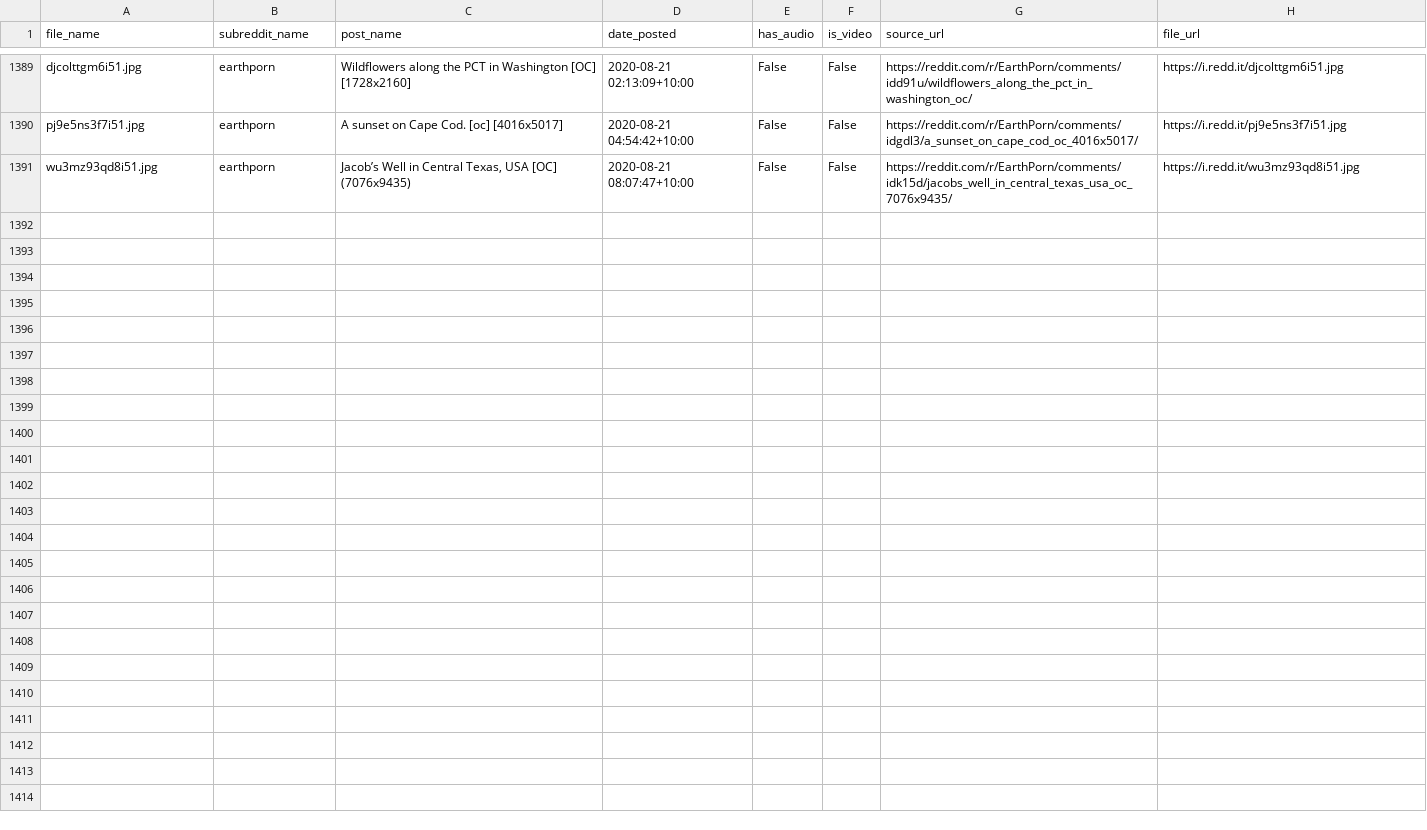
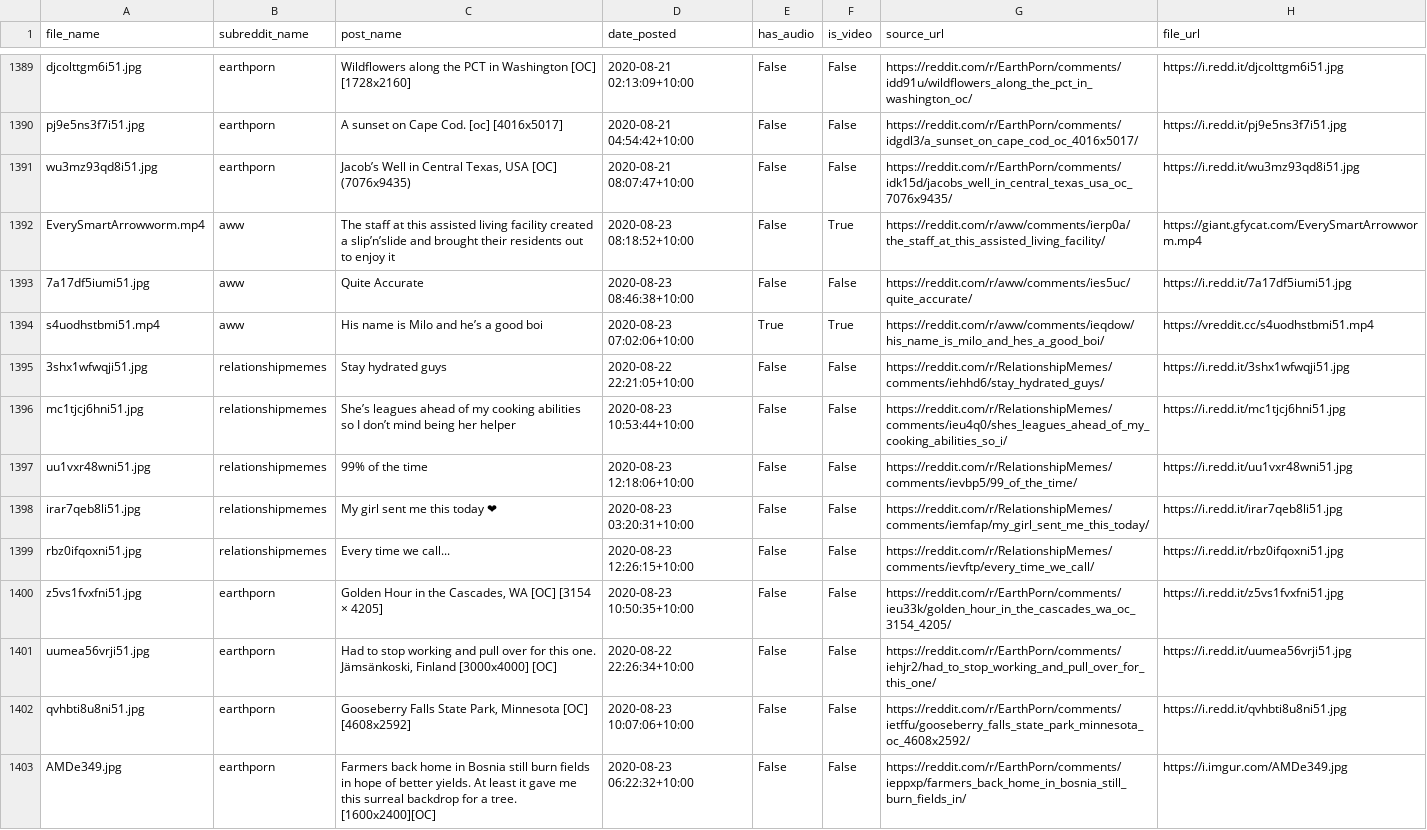
Before and after one commit to atindersanghera/atindersanghera.github.io, a CSV file: assets/images/scrape_file_collection/reddit_database.csv, drawn as a sheet; only a part is shown, gaps mark what is left out; the diff names each change by its address in the sheet, - before the commit and + after, or states it on an @@ line.

Commit message:
maps and image update:  Sun 23/08 - 16:27

```diff
--- a/assets/images/scrape_file_collection/reddit_database.csv
+++ b/assets/images/scrape_file_collection/reddit_database.csv
+row 1392: EverySmartArrowworm.mp4 | aww | The staff at this assisted living facility created a slip’n’slide and brought their residents out to enjoy it | 2020-08-23 08:18:52+10:00 | False | True | https://reddit.com/r/aww/comments/ierp0a/the_staff_at_this_assisted_living_facility/ | https://giant.gfycat.com/EverySmartArrowworm.mp4
+row 1393: 7a17df5iumi51.jpg | aww | Quite Accurate | 2020-08-23 08:46:38+10:00 | False | False | https://reddit.com/r/aww/comments/ies5uc/quite_accurate/ | https://i.redd.it/7a17df5iumi51.jpg
+row 1394: s4uodhstbmi51.mp4 | aww | His name is Milo and he’s a good boi | 2020-08-23 07:02:06+10:00 | True | True | https://reddit.com/r/aww/comments/ieqdow/his_name_is_milo_and_hes_a_good_boi/ | https://vreddit.cc/s4uodhstbmi51.mp4
+row 1395: 3shx1wfwqji51.jpg | relationshipmemes | Stay hydrated guys | 2020-08-22 22:21:05+10:00 | False | False | https://reddit.com/r/RelationshipMemes/comments/iehhd6/stay_hydrated_guys/ | https://i.redd.it/3shx1wfwqji51.jpg
+row 1396: mc1tjcj6hni51.jpg | relationshipmemes | She’s leagues ahead of my cooking abilities so I don’t mind being her helper | 2020-08-23 10:53:44+10:00 | False | False | https://reddit.com/r/RelationshipMemes/comments/ieu4q0/shes_leagues_ahead_of_my_cooking_abilities_so_i/ | https://i.redd.it/mc1tjcj6hni51.jpg
+row 1397: uu1vxr48wni51.jpg | relationshipmemes | 99% of the time | 2020-08-23 12:18:06+10:00 | False | False | https://reddit.com/r/RelationshipMemes/comments/ievbp5/99_of_the_time/ | https://i.redd.it/uu1vxr48wni51.jpg
+row 1398: irar7qeb8li51.jpg | relationshipmemes | My girl sent me this today ❤ | 2020-08-23 03:20:31+10:00 | False | False | https://reddit.com/r/RelationshipMemes/comments/iemfap/my_girl_sent_me_this_today/ | https://i.redd.it/irar7qeb8li51.jpg
+row 1399: rbz0ifqoxni51.jpg | relationshipmemes | Every time we call... | 2020-08-23 12:26:15+10:00 | False | False | https://reddit.com/r/RelationshipMemes/comments/ievftp/every_time_we_call/ | https://i.redd.it/rbz0ifqoxni51.jpg
+row 1400: z5vs1fvxfni51.jpg | earthporn | Golden Hour in the Cascades, WA [OC] [3154 × 4205] | 2020-08-23 10:50:35+10:00 | False | False | https://reddit.com/r/EarthPorn/comments/ieu33k/golden_hour_in_the_cascades_wa_oc_3154_4205/ | https://i.redd.it/z5vs1fvxfni51.jpg
+row 1401: uumea56vrji51.jpg | earthporn | Had to stop working and pull over for this one. Jämsänkoski, Finland [3000x4000] [OC] | 2020-08-22 22:26:34+10:00 | False | False | https://reddit.com/r/EarthPorn/comments/iehjr2/had_to_stop_working_and_pull_over_for_this_one/ | https://i.redd.it/uumea56vrji51.jpg
+row 1402: qvhbti8u8ni51.jpg | earthporn | Gooseberry Falls State Park, Minnesota [OC] [4608x2592] | 2020-08-23 10:07:06+10:00 | False | False | https://reddit.com/r/EarthPorn/comments/ietffu/gooseberry_falls_state_park_minnesota_oc_4608x2592/ | https://i.redd.it/qvhbti8u8ni51.jpg
+row 1403: AMDe349.jpg | earthporn | Farmers back home in Bosnia still burn fields in hope of better yields. At least it gave me this surreal backdrop for a tree. [1600x2400][OC] | 2020-08-23 06:22:32+10:00 | False | False | https://reddit.com/r/EarthPorn/comments/ieppxp/farmers_back_home_in_bosnia_still_burn_fields_in/ | https://i.imgur.com/AMDe349.jpg
```
Also changed, not shown: 8 other files.
